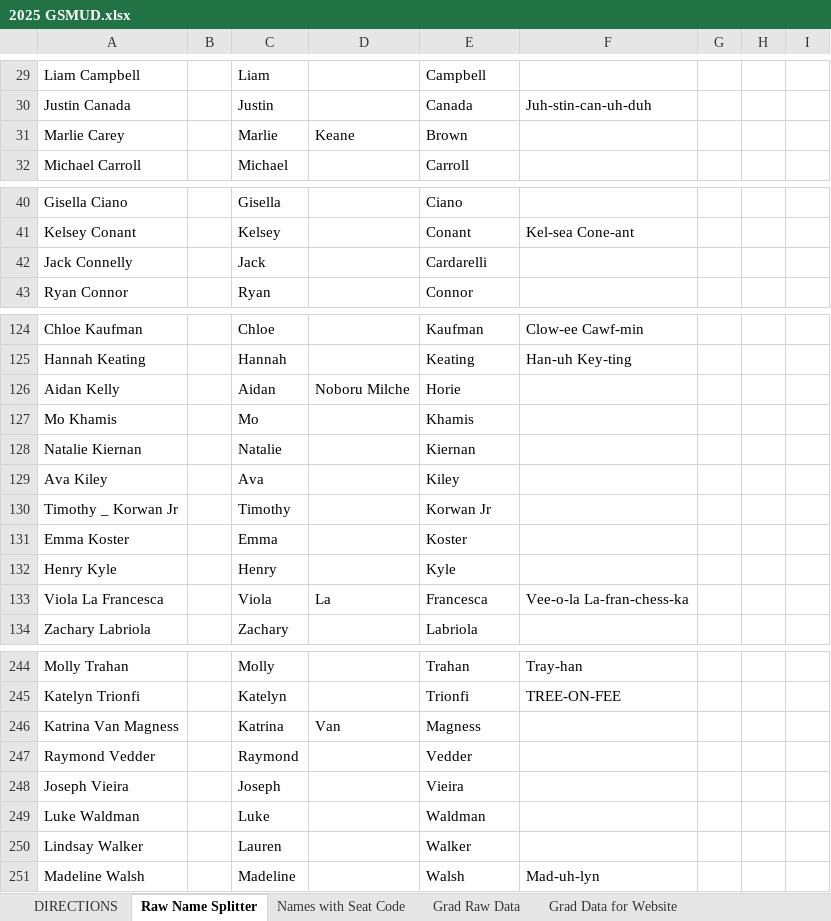
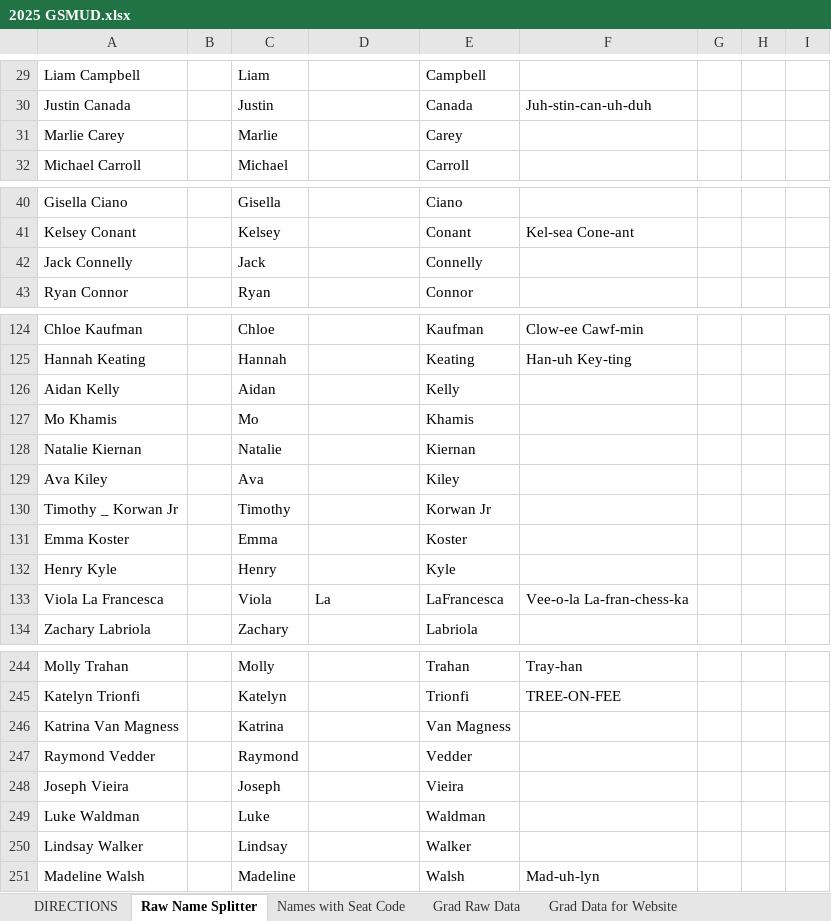
Before and after one commit to ChuckStrout/2025Grad, an Excel workbook: data/2025 GSMUD.xlsx, sheet Raw Name Splitter, drawn as a sheet; only a part is shown, gaps mark what is left out; values as stored, in another font and other column widths than the file's, no borders; the diff names each change by its address in the sheet, - before the commit and + after, or states it on an @@ line.

```diff
--- a/data/2025 GSMUD.xlsx (sheet Raw Name Splitter)
+++ b/data/2025 GSMUD.xlsx (sheet Raw Name Splitter)
-D31: Keane
+D31: (empty)
-E31: Brown
+E31: Carey
-E42: Cardarelli
+E42: Connelly
-D126: Noboru Milche
+D126: (empty)
-E126: Horie
+E126: Kelly
-E133: Francesca
+E133: LaFrancesca
-D246: Van
+D246: (empty)
-E246: Magness
+E246: Van Magness
-C250: Lauren
+C250: Lindsay
```
Also changed, not shown: sheet Names with Seat Code, sheet Grad Raw Data, sheet Grad Data for Website, sheet Grad Breaks for Print, sheet CD Data, sheet CD Website Data, 2 more sheets, formulas that keep their value.
